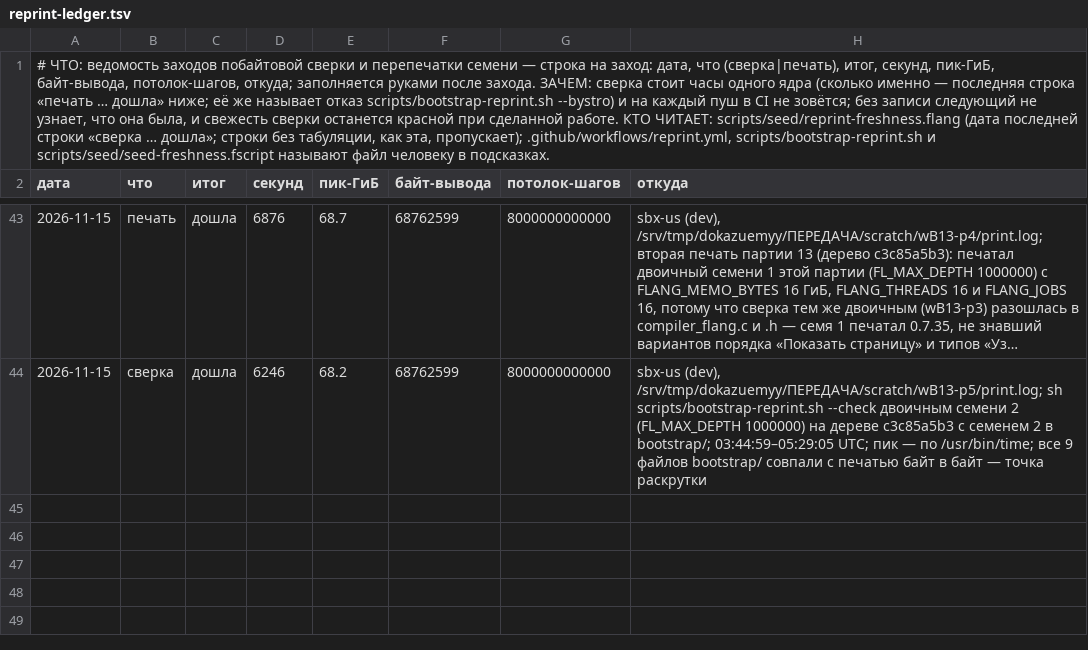
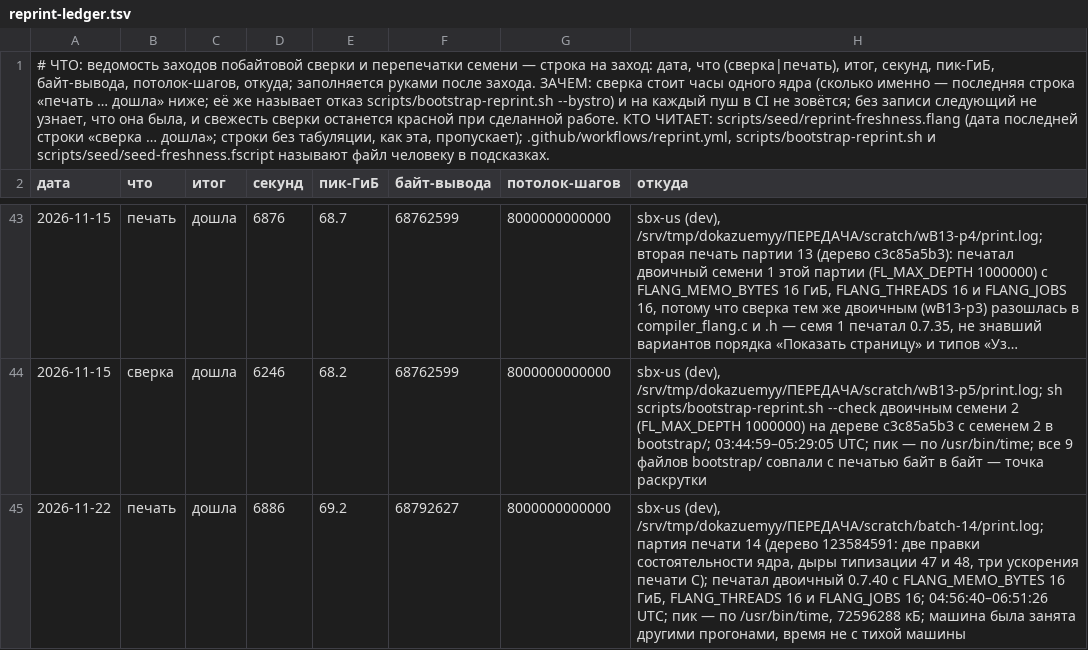
Before and after one commit to digitable-lol/flang, a TSV file: docs/reprint-ledger.tsv, drawn as a sheet; only a part is shown, gaps mark what is left out; long unchanged cells end in ….

```diff
--- a/docs/reprint-ledger.tsv
+++ b/docs/reprint-ledger.tsv
@@ -44 +44,2 @@
 2026-11-15	сверка	дошла	6246	68.2	68762599	8000000000000	sbx-us (dev), /srv/tmp/dokazuemyy/ПЕРЕДАЧА/scratch/wB13-p5/print.log; sh scripts/bootstrap-reprint.sh --check двоичным семени 2 (FL_MAX_DEPTH 1000000) на дереве c3c85a5b3 с семенем 2 в bootstrap/; 03:44:59–05:29:05 UTC; пик — по /usr/bin/time; все 9 файлов bootstrap/ совпали с печатью байт в байт — точка раскрутки
+2026-11-22	печать	дошла	6886	69.2	68792627	8000000000000	sbx-us (dev), /srv/tmp/dokazuemyy/ПЕРЕДАЧА/scratch/batch-14/print.log; партия печати 14 (дерево 123584591: две правки состоятельности ядра, дыры типизации 47 и 48, три ускорения печати C); печатал двоичный 0.7.40 с FLANG_MEMO_BYTES 16 ГиБ, FLANG_THREADS 16 и FLANG_JOBS 16; 04:56:40–06:51:26 UTC; пик — по /usr/bin/time, 72596288 кБ; машина была занята другими прогонами, время не с тихой машины
```
Also changed, not shown: 9 other files.
